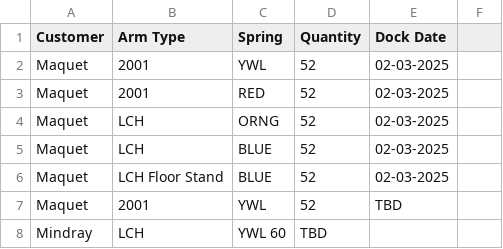
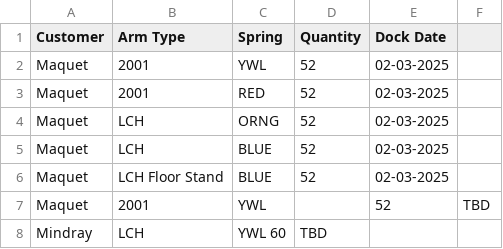
Before and after one commit to patrickaguilera/production-display, a CSV file: data/data.csv, drawn as a sheet.

Commit message:
Update data.csv

```diff
--- a/data/data.csv
+++ b/data/data.csv
@@ -6,3 +6,3 @@ Maquet, LCH, BLUE, 52, 02-03-2025
 Maquet, LCH Floor Stand, BLUE, 52, 02-03-2025
-Maquet, 2001, YWL, 52, TBD
+Maquet, 2001, YWL,, 52, TBD
 Mindray, LCH, YWL 60, TBD
```
